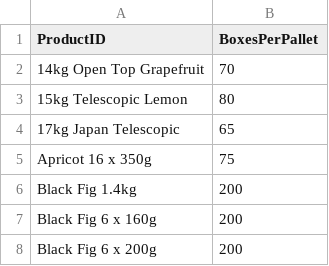
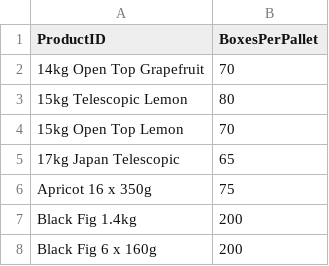
Before and after one commit to akinsoyleyen/cogs_calculator, a CSV file: product_packing.csv, drawn as a sheet; only a part is shown; the shorter side is filled out with more unchanged rows.

```diff
--- a/product_packing.csv
+++ b/product_packing.csv
@@ -3,2 +3,3 @@ ProductID,BoxesPerPallet
 15kg Telescopic Lemon,80
+15kg Open Top Lemon,70
 17kg Japan Telescopic,65
```
Also changed, not shown: product_recipe.csv, product_weights.csv.
